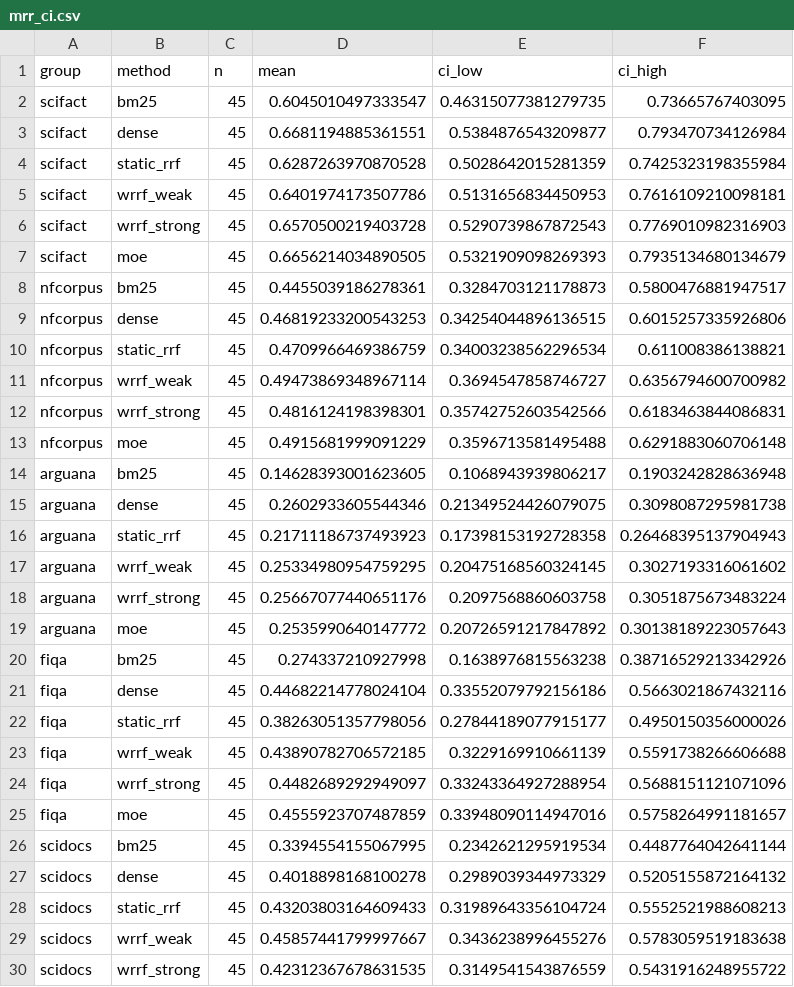
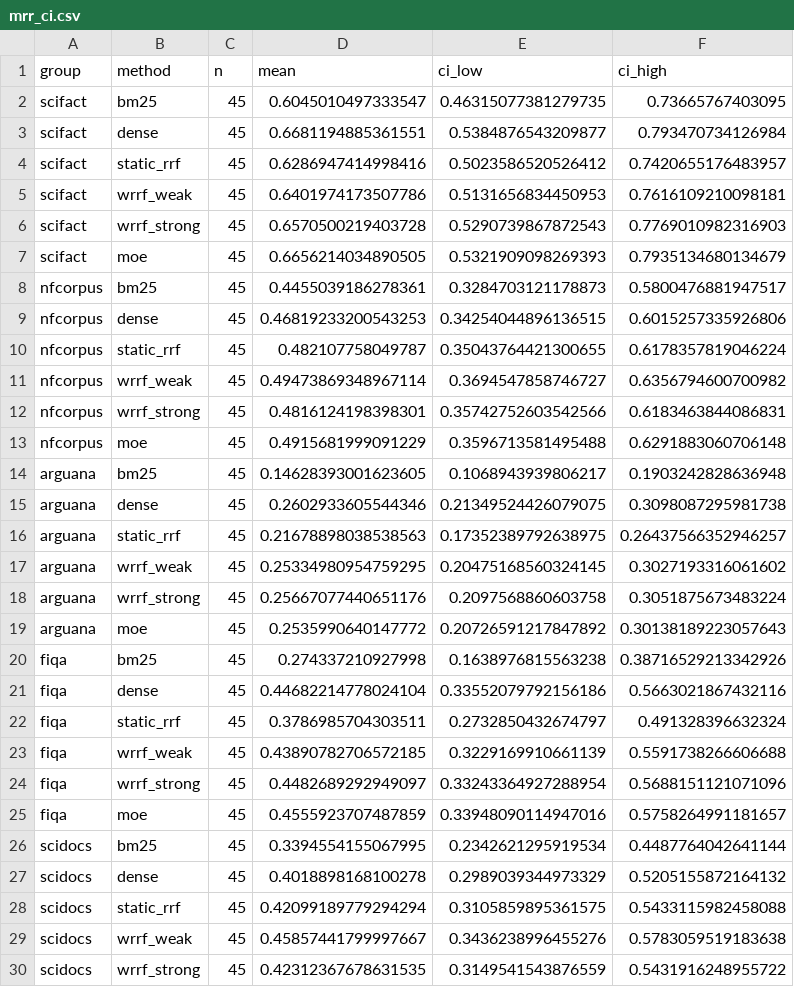
Before and after one commit to EgwDean/Query-Adaptive-Hybrid-Retrieval, a CSV file: data/results/mrr_ci.csv, drawn as a sheet; only a part is shown; the diff covers the shown part only.

```diff
--- a/data/results/mrr_ci.csv
+++ b/data/results/mrr_ci.csv
@@ -3,3 +3,3 @@ scifact,bm25,45,0.6045010497333547,0.46315077381279735,0.73665767403095
 scifact,dense,45,0.6681194885361551,0.5384876543209877,0.793470734126984
-scifact,static_rrf,45,0.6287263970870528,0.5028642015281359,0.7425323198355984
+scifact,static_rrf,45,0.6286947414998416,0.5023586520526412,0.7420655176483957
 scifact,wrrf_weak,45,0.6401974173507786,0.5131656834450953,0.7616109210098181
@@ -9,3 +9,3 @@ nfcorpus,bm25,45,0.4455039186278361,0.3284703121178873,0.5800476881947517
 nfcorpus,dense,45,0.46819233200543253,0.34254044896136515,0.6015257335926806
-nfcorpus,static_rrf,45,0.4709966469386759,0.34003238562296534,0.611008386138821
+nfcorpus,static_rrf,45,0.482107758049787,0.35043764421300655,0.6178357819046224
 nfcorpus,wrrf_weak,45,0.49473869348967114,0.3694547858746727,0.6356794600700982
@@ -15,3 +15,3 @@ arguana,bm25,45,0.14628393001623605,0.1068943939806217,0.1903242828636948
 arguana,dense,45,0.2602933605544346,0.21349524426079075,0.3098087295981738
-arguana,static_rrf,45,0.21711186737493923,0.17398153192728358,0.26468395137904943
+arguana,static_rrf,45,0.21678898038538563,0.17352389792638975,0.26437566352946257
 arguana,wrrf_weak,45,0.25334980954759295,0.20475168560324145,0.3027193316061602
@@ -21,3 +21,3 @@ fiqa,bm25,45,0.274337210927998,0.1638976815563238,0.38716529213342926
 fiqa,dense,45,0.44682214778024104,0.33552079792156186,0.5663021867432116
-fiqa,static_rrf,45,0.38263051357798056,0.27844189077915177,0.4950150356000026
+fiqa,static_rrf,45,0.3786985704303511,0.2732850432674797,0.491328396632324
 fiqa,wrrf_weak,45,0.43890782706572185,0.3229169910661139,0.5591738266606688
@@ -27,3 +27,3 @@ scidocs,bm25,45,0.3394554155067995,0.2342621295919534,0.4487764042641144
 scidocs,dense,45,0.4018898168100278,0.2989039344973329,0.5205155872164132
-scidocs,static_rrf,45,0.43203803164609433,0.31989643356104724,0.5552521988608213
+scidocs,static_rrf,45,0.42099189779294294,0.3105859895361575,0.5433115982458088
 scidocs,wrrf_weak,45,0.45857441799997667,0.3436238996455276,0.5783059519183638
```
Also changed, not shown: 3 edited cells elsewhere in this file, data/results/mrr_ttest.csv, data/results/ndcg_ci.csv, 16 other files.
